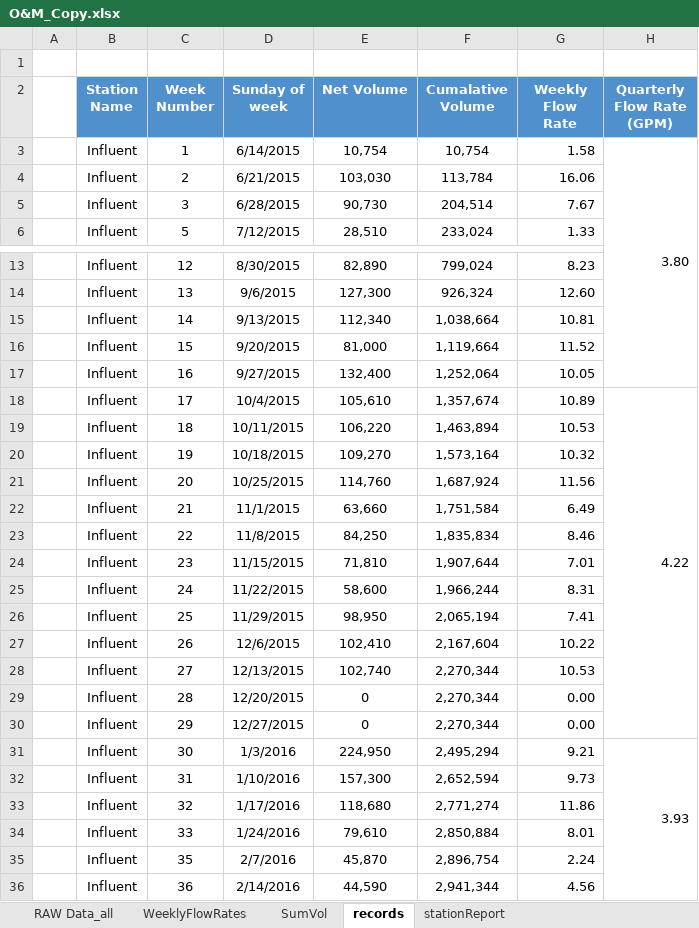
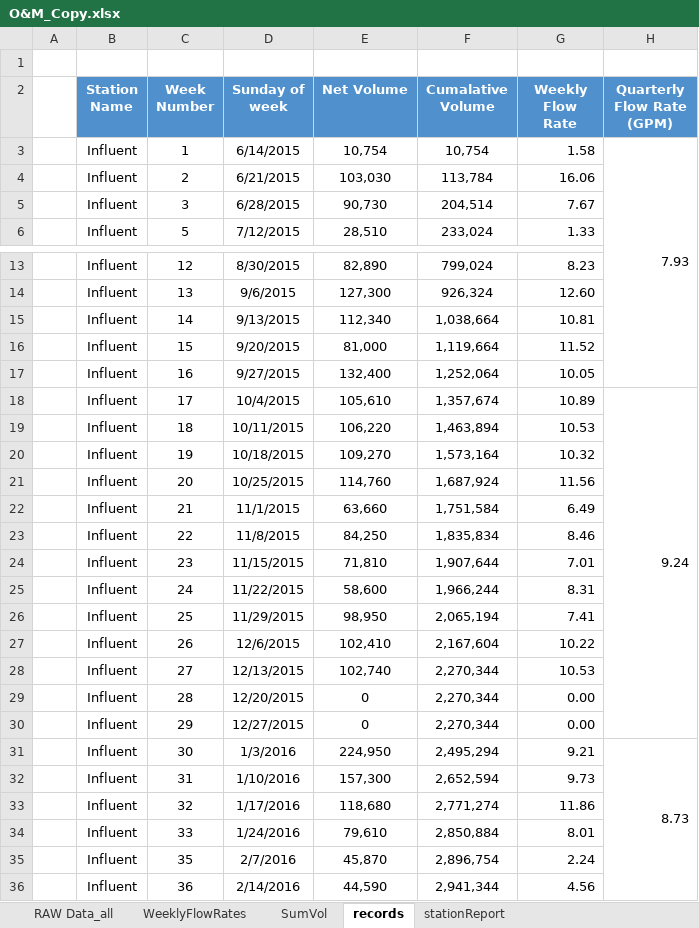
Before and after one commit to JamesPinkard/ExcelChartTool, an Excel workbook: OpenxmlConsoleApplication/bin/Debug/O&M_Copy.xlsx, sheet records, drawn as a sheet; only a part is shown, gaps mark what is left out; values as stored, in another font and other column widths than the file's, no borders; the diff names each change by its address in the sheet, - before the commit and + after, or states it on an @@ line.

Commit message:
Fixed Quarter Record Parser

```diff
--- a/OpenxmlConsoleApplication/bin/Debug/O&M_Copy.xlsx (sheet records)
+++ b/OpenxmlConsoleApplication/bin/Debug/O&M_Copy.xlsx (sheet records)
-H3 (Quarterly Flow Rate (GPM)): 3.80
+H3 (Quarterly Flow Rate (GPM)): 7.93
-H18 (Quarterly Flow Rate (GPM)): 4.22
+H18 (Quarterly Flow Rate (GPM)): 9.24
-H31 (Quarterly Flow Rate (GPM)): 3.93
+H31 (Quarterly Flow Rate (GPM)): 8.73
```
Also changed, not shown: charts or pictures, 15 other files.
